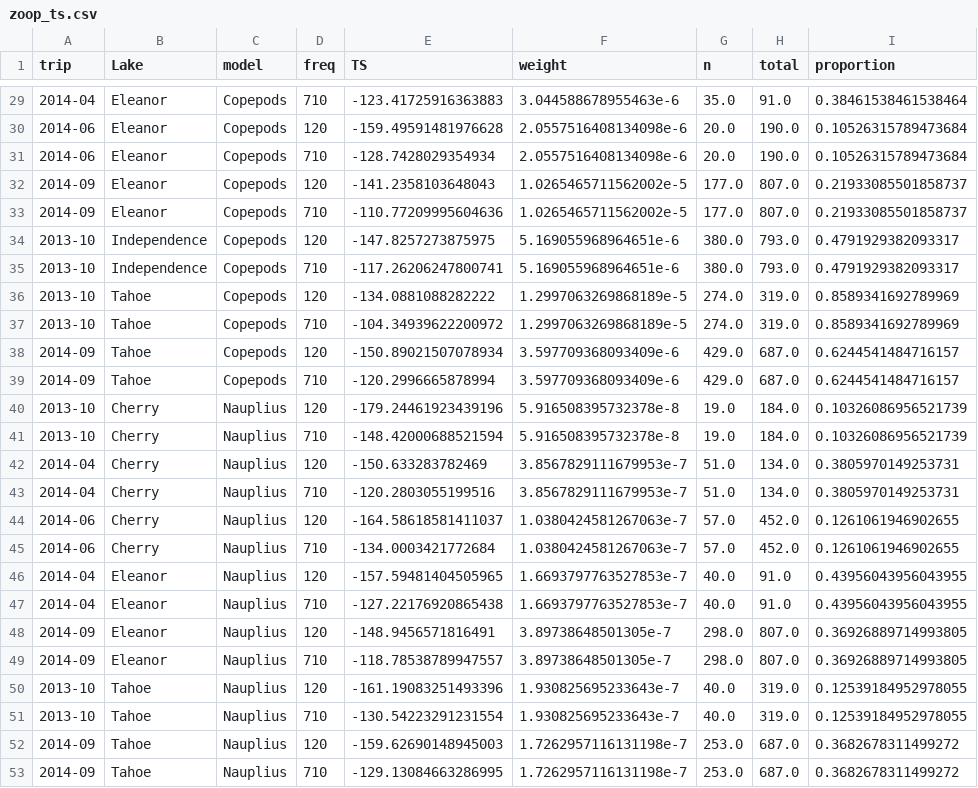
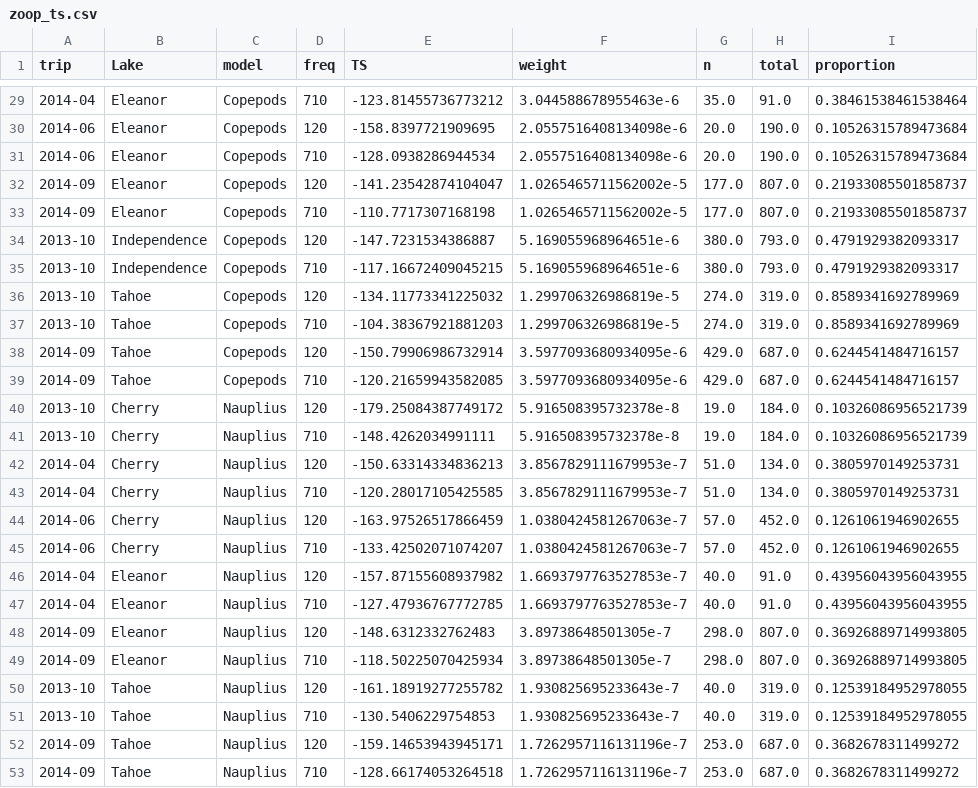
Before and after one commit to ElOceanografo/rimfire, a CSV file: analysis/nets/zoop_ts.csv, drawn as a sheet; only a part is shown, gaps mark what is left out; the diff covers the shown part only.

```diff
--- a/analysis/nets/zoop_ts.csv
+++ b/analysis/nets/zoop_ts.csv
@@ -29,25 +29,25 @@
-"2014-04","Eleanor","Copepods",710,-123.41725916363883,3.044588678955463e-6,35.0,91.0,0.38461538461538464
-"2014-06","Eleanor","Copepods",120,-159.49591481976628,2.0557516408134098e-6,20.0,190.0,0.10526315789473684
-"2014-06","Eleanor","Copepods",710,-128.7428029354934,2.0557516408134098e-6,20.0,190.0,0.10526315789473684
-"2014-09","Eleanor","Copepods",120,-141.2358103648043,1.0265465711562002e-5,177.0,807.0,0.21933085501858737
-"2014-09","Eleanor","Copepods",710,-110.77209995604636,1.0265465711562002e-5,177.0,807.0,0.21933085501858737
-"2013-10","Independence","Copepods",120,-147.8257273875975,5.169055968964651e-6,380.0,793.0,0.4791929382093317
-"2013-10","Independence","Copepods",710,-117.26206247800741,5.169055968964651e-6,380.0,793.0,0.4791929382093317
-"2013-10","Tahoe","Copepods",120,-134.0881088282222,1.2997063269868189e-5,274.0,319.0,0.8589341692789969
-"2013-10","Tahoe","Copepods",710,-104.34939622200972,1.2997063269868189e-5,274.0,319.0,0.8589341692789969
-"2014-09","Tahoe","Copepods",120,-150.89021507078934,3.597709368093409e-6,429.0,687.0,0.6244541484716157
-"2014-09","Tahoe","Copepods",710,-120.2996665878994,3.597709368093409e-6,429.0,687.0,0.6244541484716157
-"2013-10","Cherry","Nauplius",120,-179.24461923439196,5.916508395732378e-8,19.0,184.0,0.10326086956521739
-"2013-10","Cherry","Nauplius",710,-148.42000688521594,5.916508395732378e-8,19.0,184.0,0.10326086956521739
-"2014-04","Cherry","Nauplius",120,-150.633283782469,3.8567829111679953e-7,51.0,134.0,0.3805970149253731
-"2014-04","Cherry","Nauplius",710,-120.2803055199516,3.8567829111679953e-7,51.0,134.0,0.3805970149253731
-"2014-06","Cherry","Nauplius",120,-164.58618581411037,1.0380424581267063e-7,57.0,452.0,0.1261061946902655
-"2014-06","Cherry","Nauplius",710,-134.0003421772684,1.0380424581267063e-7,57.0,452.0,0.1261061946902655
-"2014-04","Eleanor","Nauplius",120,-157.59481404505965,1.6693797763527853e-7,40.0,91.0,0.43956043956043955
-"2014-04","Eleanor","Nauplius",710,-127.22176920865438,1.6693797763527853e-7,40.0,91.0,0.43956043956043955
-"2014-09","Eleanor","Nauplius",120,-148.9456571816491,3.89738648501305e-7,298.0,807.0,0.36926889714993805
-"2014-09","Eleanor","Nauplius",710,-118.78538789947557,3.89738648501305e-7,298.0,807.0,0.36926889714993805
-"2013-10","Tahoe","Nauplius",120,-161.19083251493396,1.930825695233643e-7,40.0,319.0,0.12539184952978055
-"2013-10","Tahoe","Nauplius",710,-130.54223291231554,1.930825695233643e-7,40.0,319.0,0.12539184952978055
-"2014-09","Tahoe","Nauplius",120,-159.62690148945003,1.7262957116131198e-7,253.0,687.0,0.3682678311499272
-"2014-09","Tahoe","Nauplius",710,-129.13084663286995,1.7262957116131198e-7,253.0,687.0,0.3682678311499272
+"2014-04","Eleanor","Copepods",710,-123.81455736773212,3.044588678955463e-6,35.0,91.0,0.38461538461538464
+"2014-06","Eleanor","Copepods",120,-158.8397721909695,2.0557516408134098e-6,20.0,190.0,0.10526315789473684
+"2014-06","Eleanor","Copepods",710,-128.0938286944534,2.0557516408134098e-6,20.0,190.0,0.10526315789473684
+"2014-09","Eleanor","Copepods",120,-141.23542874104047,1.0265465711562002e-5,177.0,807.0,0.21933085501858737
+"2014-09","Eleanor","Copepods",710,-110.7717307168198,1.0265465711562002e-5,177.0,807.0,0.21933085501858737
+"2013-10","Independence","Copepods",120,-147.7231534386887,5.169055968964651e-6,380.0,793.0,0.4791929382093317
+"2013-10","Independence","Copepods",710,-117.16672409045215,5.169055968964651e-6,380.0,793.0,0.4791929382093317
+"2013-10","Tahoe","Copepods",120,-134.11773341225032,1.299706326986819e-5,274.0,319.0,0.8589341692789969
+"2013-10","Tahoe","Copepods",710,-104.38367921881203,1.299706326986819e-5,274.0,319.0,0.8589341692789969
+"2014-09","Tahoe","Copepods",120,-150.79906986732914,3.5977093680934095e-6,429.0,687.0,0.6244541484716157
+"2014-09","Tahoe","Copepods",710,-120.21659943582085,3.5977093680934095e-6,429.0,687.0,0.6244541484716157
+"2013-10","Cherry","Nauplius",120,-179.25084387749172,5.916508395732378e-8,19.0,184.0,0.10326086956521739
+"2013-10","Cherry","Nauplius",710,-148.4262034991111,5.916508395732378e-8,19.0,184.0,0.10326086956521739
+"2014-04","Cherry","Nauplius",120,-150.63314334836213,3.8567829111679953e-7,51.0,134.0,0.3805970149253731
+"2014-04","Cherry","Nauplius",710,-120.28017105425585,3.8567829111679953e-7,51.0,134.0,0.3805970149253731
+"2014-06","Cherry","Nauplius",120,-163.97526517866459,1.0380424581267063e-7,57.0,452.0,0.1261061946902655
+"2014-06","Cherry","Nauplius",710,-133.42502071074207,1.0380424581267063e-7,57.0,452.0,0.1261061946902655
+"2014-04","Eleanor","Nauplius",120,-157.87155608937982,1.6693797763527853e-7,40.0,91.0,0.43956043956043955
+"2014-04","Eleanor","Nauplius",710,-127.47936767772785,1.6693797763527853e-7,40.0,91.0,0.43956043956043955
+"2014-09","Eleanor","Nauplius",120,-148.6312332762483,3.89738648501305e-7,298.0,807.0,0.36926889714993805
+"2014-09","Eleanor","Nauplius",710,-118.50225070425934,3.89738648501305e-7,298.0,807.0,0.36926889714993805
+"2013-10","Tahoe","Nauplius",120,-161.18919277255782,1.930825695233643e-7,40.0,319.0,0.12539184952978055
+"2013-10","Tahoe","Nauplius",710,-130.5406229754853,1.930825695233643e-7,40.0,319.0,0.12539184952978055
+"2014-09","Tahoe","Nauplius",120,-159.14653943945171,1.7262957116131196e-7,253.0,687.0,0.3682678311499272
+"2014-09","Tahoe","Nauplius",710,-128.66174053264518,1.7262957116131196e-7,253.0,687.0,0.3682678311499272
```
Also changed, not shown: 29 edited cells elsewhere in this file, 1 other file.
